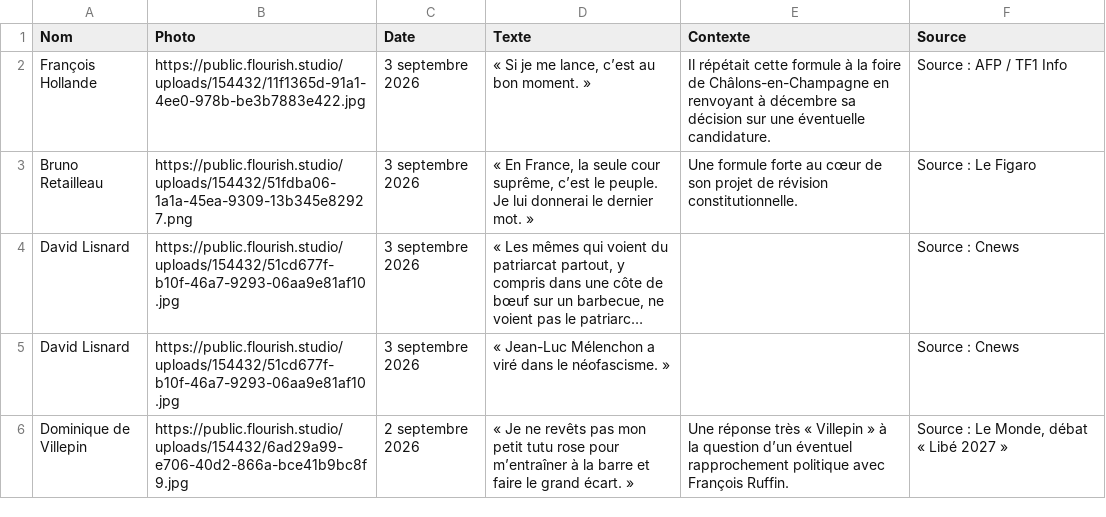
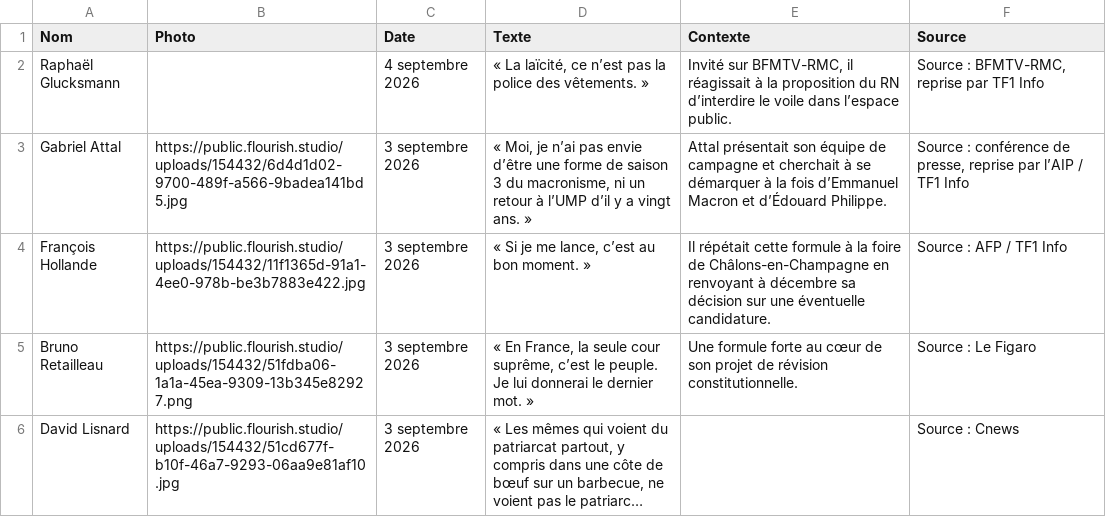
Before and after one commit to YoannParis/Visactu-data, a CSV file: citations-presidentielle-2027.csv, drawn as a sheet; only a part is shown; the shorter side is filled out with more unchanged rows; long unchanged cells end in ….

Commit message:
Ajoute les citations validées de Glucksmann et Attal

```diff
--- a/citations-presidentielle-2027.csv
+++ b/citations-presidentielle-2027.csv
@@ -1,2 +1,4 @@
 Nom,Photo,Date,Texte,Contexte,Source
+Raphaël Glucksmann,,4 septembre 2026,"« La laïcité, ce n’est pas la police des vêtements. »","Invité sur BFMTV-RMC, il réagissait à la proposition du RN d’interdire le voile dans l’espace public.","Source : BFMTV-RMC, reprise par TF1 Info"
+Gabriel Attal,https://public.flourish.studio/uploads/154432/6d4d1d02-9700-489f-a566-9badea141bd5.jpg,3 septembre 2026,"« Moi, je n’ai pas envie d’être une forme de saison 3 du macronisme, ni un retour à l’UMP d’il y a vingt ans. »","Attal présentait son équipe de campagne et cherchait à se démarquer à la fois d’Emmanuel Macron et d’Édouard Philippe.","Source : conférence de presse, reprise par l’AIP / TF1 Info"
 François Hollande,https://public.flourish.studio/uploads/154432/11f1365d-91a1-4ee0-978b-be3b7883e422.jpg,3 septembre 2026,"« Si je me lance, c’est au bon moment. »","Il répétait cette formule à la foire de Châlons-en-Champagne en renvoyant à décembre sa décision sur une éventuelle candidature.","Source : AFP / TF1 Info"
```
